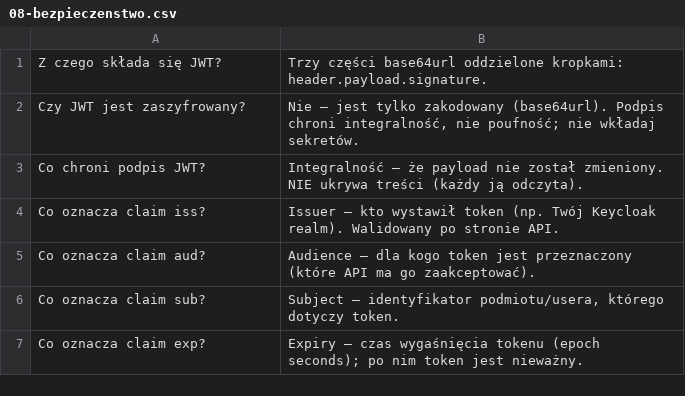
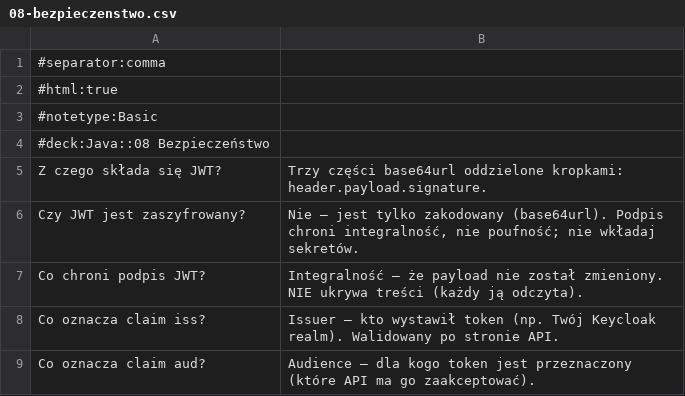
Before and after one commit to Ebi2626/java-learning-empire, a CSV file: anki/08-bezpieczenstwo.csv, drawn as a sheet; only a part is shown; the shorter side is filled out with more unchanged rows.

```diff
--- a/anki/08-bezpieczenstwo.csv
+++ b/anki/08-bezpieczenstwo.csv
@@ -1 +1,5 @@
+#separator:comma
+#html:true
+#notetype:Basic
+#deck:Java::08 Bezpieczeństwo
 "Z czego składa się JWT?","Trzy części base64url oddzielone kropkami: header.payload.signature."
```
Also changed, not shown: anki/03-wspolbieznosc.csv, anki/04-narzedzia.csv, 11 other files.
